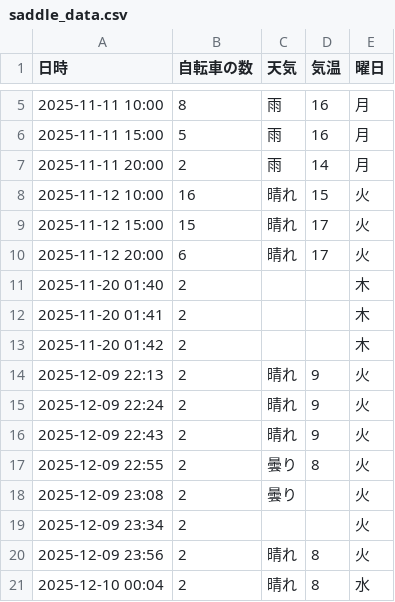
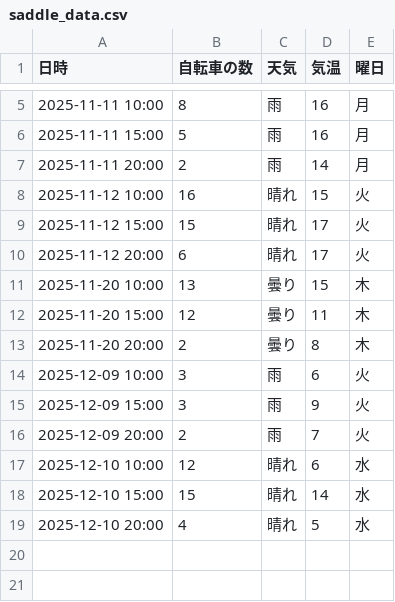
Before and after one commit to Ryosuke2418/saddle2, a CSV file: saddle_data.csv, drawn as a sheet; only a part is shown, gaps mark what is left out.

```diff
--- a/saddle_data.csv
+++ b/saddle_data.csv
@@ -10,12 +10,10 @@
 2025-11-12 20:00,6,晴れ,17,火
-2025-11-20 01:40,2,,,木
-2025-11-20 01:41,2,,,木
-2025-11-20 01:42,2,,,木
-2025-12-09 22:13,2,晴れ,9,火
-2025-12-09 22:24,2,晴れ,9,火
-2025-12-09 22:43,2,晴れ,9,火
-2025-12-09 22:55,2,曇り,8,火
-2025-12-09 23:08,2,曇り,,火
-2025-12-09 23:34,2,,,火
-2025-12-09 23:56,2,晴れ,8,火
-2025-12-10 00:04,2,晴れ,8,水
+2025-11-20 10:00,13,曇り,15,木
+2025-11-20 15:00,12,曇り,11,木
+2025-11-20 20:00,2,曇り,8,木
+2025-12-09 10:00,3,雨,6,火
+2025-12-09 15:00,3,雨,9,火
+2025-12-09 20:00,2,雨,7,火
+2025-12-10 10:00,12,晴れ,6,水
+2025-12-10 15:00,15,晴れ,14,水
+2025-12-10 20:00,4,晴れ,5,水
```
Also changed, not shown: 8 other files.
